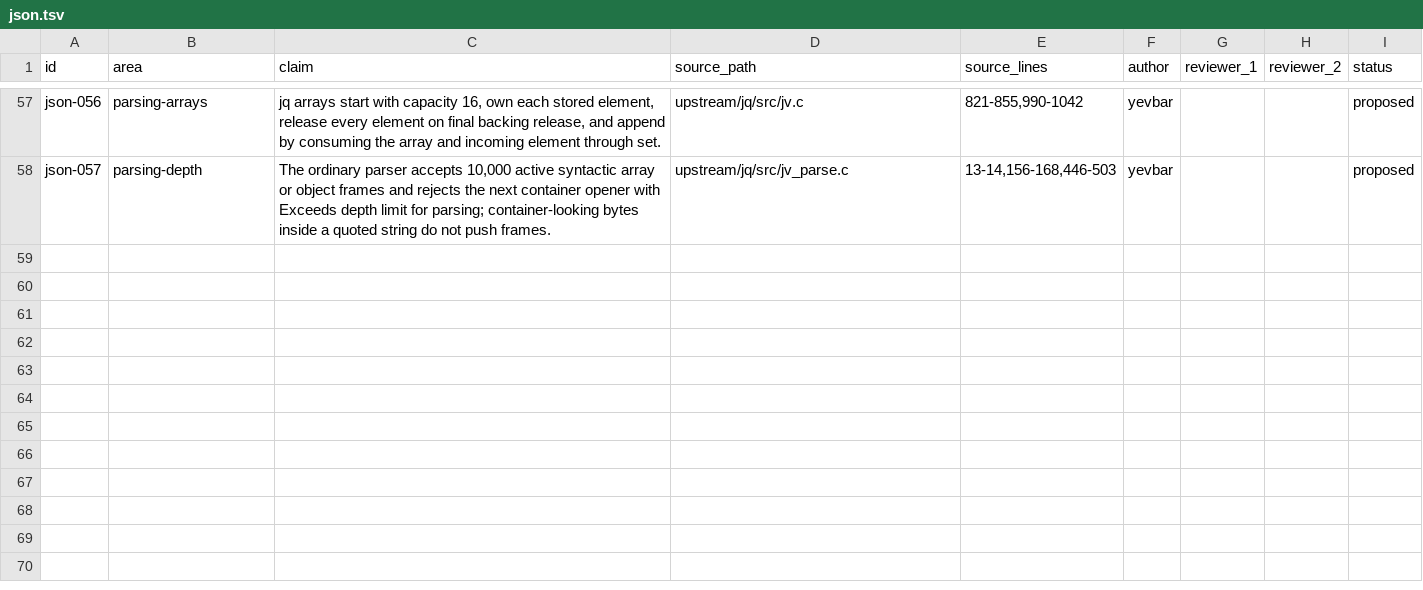
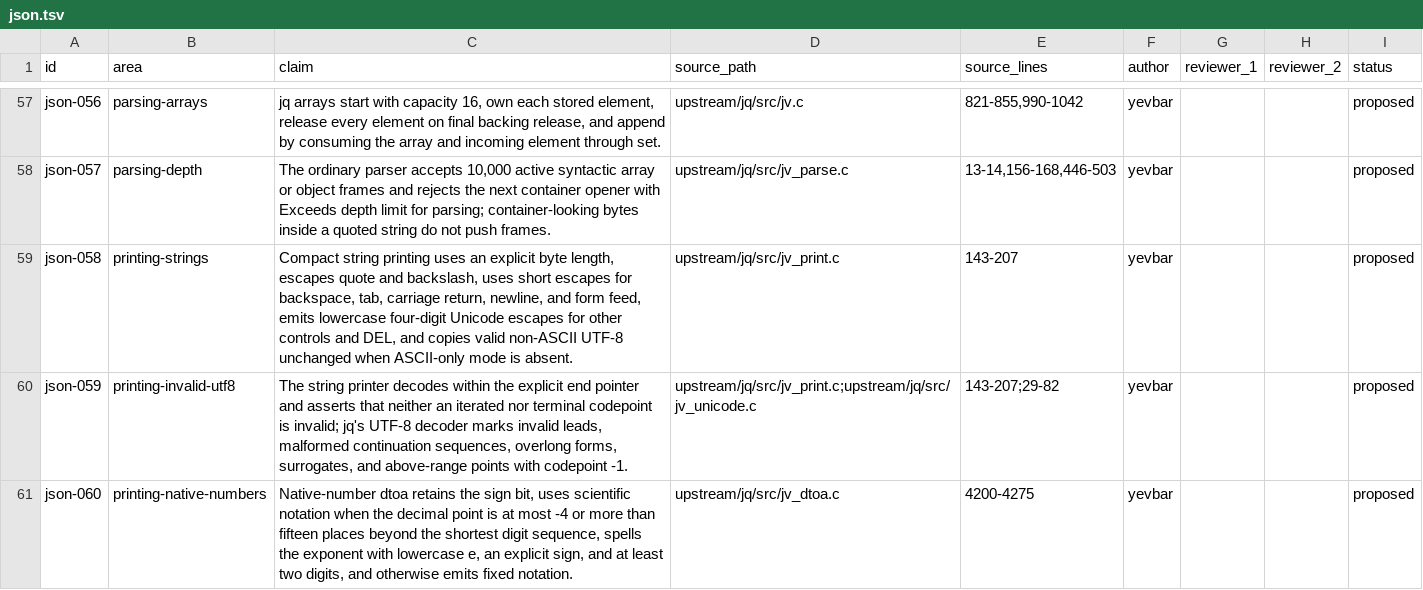
Before and after one commit to yevbar/jq-odin, a TSV file: evidence/claims/json.tsv, drawn as a sheet; only a part is shown, gaps mark what is left out; the diff covers the shown part only.

Commit message:
json: add compact JSON serializer (#41)
* json: add compact serializer

* json: match compact printer depth cutoff

* json: choose notation after decimal rounding

---------

Co-authored-by: yevbar <10301415+yevbar@users.noreply.github.com>

```diff
--- a/evidence/claims/json.tsv
+++ b/evidence/claims/json.tsv
@@ -58 +58,4 @@ json-056	parsing-arrays	jq arrays start with capacity 16, own each stored elemen
 json-057	parsing-depth	The ordinary parser accepts 10,000 active syntactic array or object frames and rejects the next container opener with Exceeds depth limit for parsing; container-looking bytes inside a quoted string do not push frames.	upstream/jq/src/jv_parse.c	13-14,156-168,446-503	yevbar			proposed
+json-058	printing-strings	Compact string printing uses an explicit byte length, escapes quote and backslash, uses short escapes for backspace, tab, carriage return, newline, and form feed, emits lowercase four-digit Unicode escapes for other controls and DEL, and copies valid non-ASCII UTF-8 unchanged when ASCII-only mode is absent.	upstream/jq/src/jv_print.c	143-207	yevbar			proposed
+json-059	printing-invalid-utf8	The string printer decodes within the explicit end pointer and asserts that neither an iterated nor terminal codepoint is invalid; jq's UTF-8 decoder marks invalid leads, malformed continuation sequences, overlong forms, surrogates, and above-range points with codepoint -1.	upstream/jq/src/jv_print.c;upstream/jq/src/jv_unicode.c	143-207;29-82	yevbar			proposed
+json-060	printing-native-numbers	Native-number dtoa retains the sign bit, uses scientific notation when the decimal point is at most -4 or more than fifteen places beyond the shortest digit sequence, spells the exponent with lowercase e, an explicit sign, and at least two digits, and otherwise emits fixed notation.	upstream/jq/src/jv_dtoa.c	4200-4275	yevbar			proposed
```
Also changed, not shown: 2 added rows and 2 edited cells elsewhere in this file, evidence/ownership/json.tsv, 3 other files.
